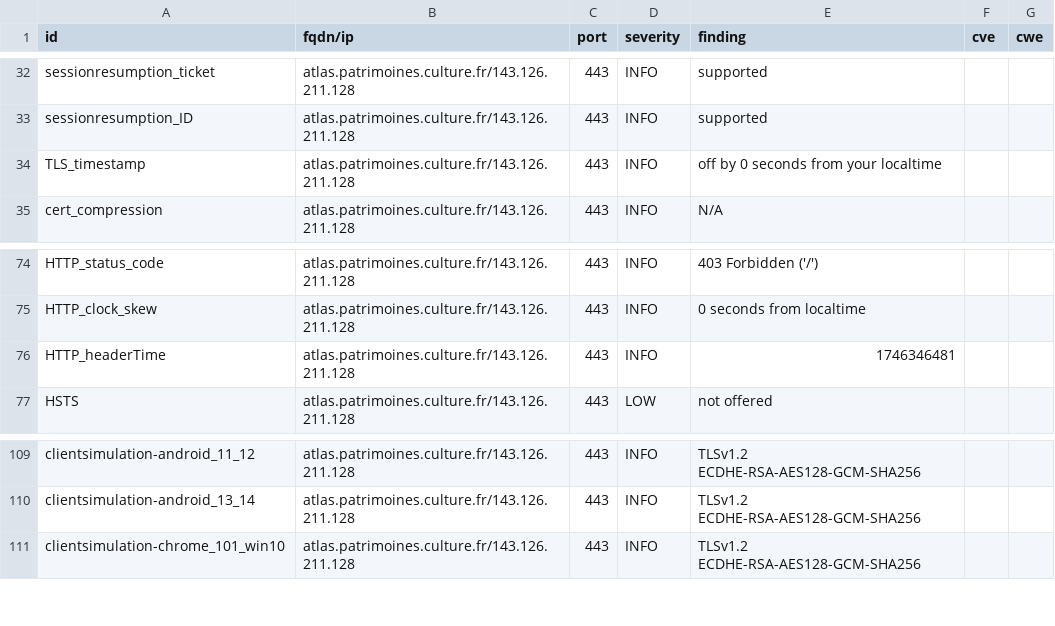
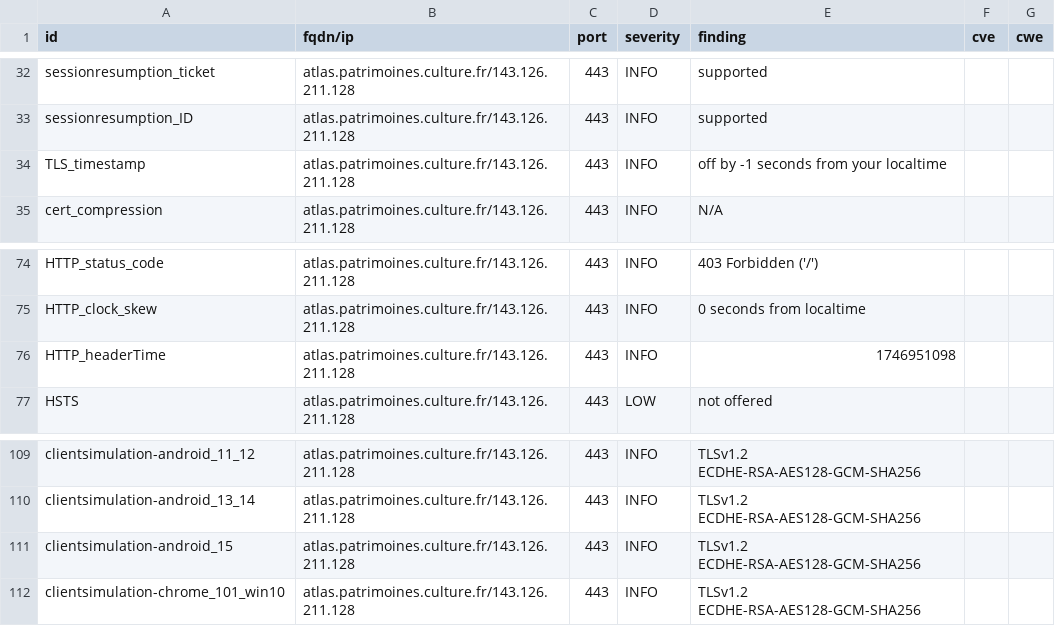
Before and after one commit to culturegouv/dashlord, a CSV file: results/aHR0cDovL2F0bGFzLnBhdHJpbW9pbmVzLmN1bHR1cmUuZnI=/testssl.csv, drawn as a sheet; only a part is shown, gaps mark what is left out.

```diff
--- a/results/aHR0cDovL2F0bGFzLnBhdHJpbW9pbmVzLmN1bHR1cmUuZnI=/testssl.csv
+++ b/results/aHR0cDovL2F0bGFzLnBhdHJpbW9pbmVzLmN1bHR1cmUuZnI=/testssl.csv
@@ -33,3 +33,3 @@
 "sessionresumption_ID","atlas.patrimoines.culture.fr/143.126.211.128","443","INFO","supported","",""
-"TLS_timestamp","atlas.patrimoines.culture.fr/143.126.211.128","443","INFO","off by 0 seconds from your localtime","",""
+"TLS_timestamp","atlas.patrimoines.culture.fr/143.126.211.128","443","INFO","off by -1 seconds from your localtime","",""
 "cert_compression","atlas.patrimoines.culture.fr/143.126.211.128","443","INFO","N/A","",""
@@ -75,3 +75,3 @@
 "HTTP_clock_skew","atlas.patrimoines.culture.fr/143.126.211.128","443","INFO","0 seconds from localtime","",""
-"HTTP_headerTime","atlas.patrimoines.culture.fr/143.126.211.128","443","INFO","1746346481","",""
+"HTTP_headerTime","atlas.patrimoines.culture.fr/143.126.211.128","443","INFO","1746951098","",""
 "HSTS","atlas.patrimoines.culture.fr/143.126.211.128","443","LOW","not offered","",""
@@ -110,2 +110,3 @@
 "clientsimulation-android_13_14","atlas.patrimoines.culture.fr/143.126.211.128","443","INFO","TLSv1.2 ECDHE-RSA-AES128-GCM-SHA256","",""
+"clientsimulation-android_15","atlas.patrimoines.culture.fr/143.126.211.128","443","INFO","TLSv1.2 ECDHE-RSA-AES128-GCM-SHA256","",""
 "clientsimulation-chrome_101_win10","atlas.patrimoines.culture.fr/143.126.211.128","443","INFO","TLSv1.2 ECDHE-RSA-AES128-GCM-SHA256","",""
```
Also changed, not shown: 8 other files.
